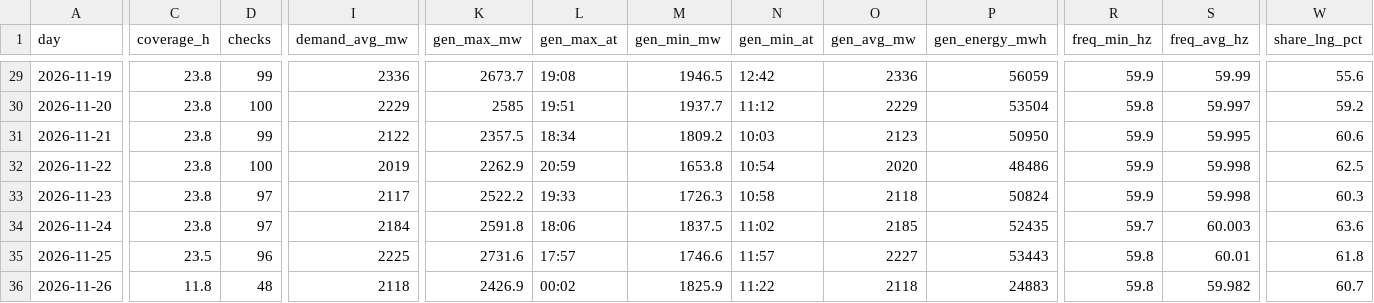
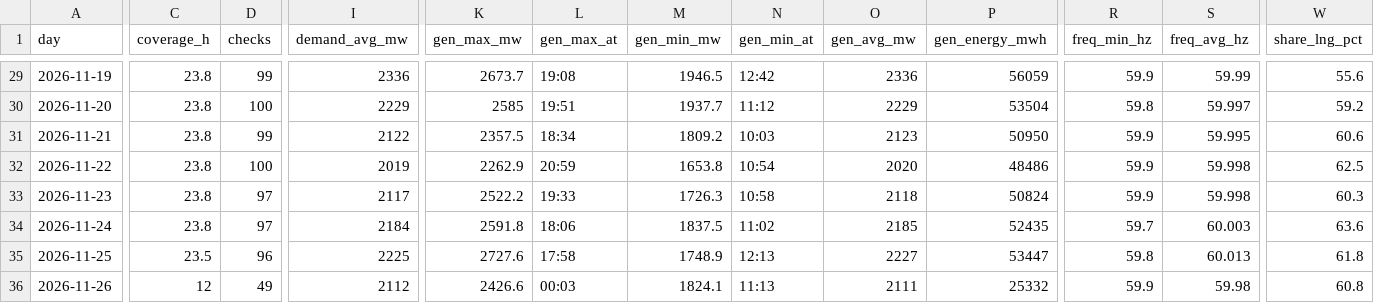
Before and after one commit to EidenGarcia/pr-generation-dashboard, a CSV file: logs/daily_summary.csv, drawn as a sheet; only a part is shown, gaps mark what is left out; the diff covers the shown part only; the diff names each change by its address in the sheet, - before the commit and + after, or states it on an @@ line.

```diff
--- a/logs/daily_summary.csv
+++ b/logs/daily_summary.csv
-K35 (gen_max_mw): 2731.6
+K35 (gen_max_mw): 2727.6
-L35 (gen_max_at): 17:57
+L35 (gen_max_at): 17:58
-M35 (gen_min_mw): 1746.6
+M35 (gen_min_mw): 1748.9
-N35 (gen_min_at): 11:57
+N35 (gen_min_at): 12:13
-P35 (gen_energy_mwh): 53443
+P35 (gen_energy_mwh): 53447
-S35 (freq_avg_hz): 60.01
+S35 (freq_avg_hz): 60.013
-C36 (coverage_h): 11.8
+C36 (coverage_h): 12
-D36 (checks): 48
+D36 (checks): 49
-I36 (demand_avg_mw): 2118
+I36 (demand_avg_mw): 2112
-K36 (gen_max_mw): 2426.9
+K36 (gen_max_mw): 2426.6
-L36 (gen_max_at): 00:02
+L36 (gen_max_at): 00:03
-M36 (gen_min_mw): 1825.9
+M36 (gen_min_mw): 1824.1
-N36 (gen_min_at): 11:22
+N36 (gen_min_at): 11:13
-O36 (gen_avg_mw): 2118
+O36 (gen_avg_mw): 2111
-P36 (gen_energy_mwh): 24883
+P36 (gen_energy_mwh): 25332
-R36 (freq_min_hz): 59.8
+R36 (freq_min_hz): 59.9
-S36 (freq_avg_hz): 59.982
+S36 (freq_avg_hz): 59.98
-W36 (share_lng_pct): 60.7
+W36 (share_lng_pct): 60.8
```
Also changed, not shown: 5 edited cells elsewhere in this file, 23 other files.
